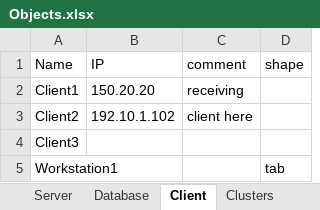
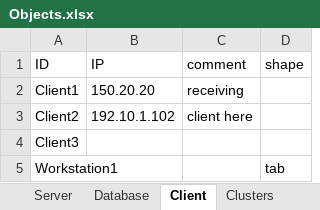
Before and after one commit to Kdfrizale/ExcelToGraph, an Excel workbook: Objects.xlsx, sheet Client, drawn as a sheet; values as stored, in another font and other column widths than the file's, no borders; the diff names each change by its address in the sheet, - before the commit and + after, or states it on an @@ line.

Commit message:
Changed hardlookup for Node ID, to look for any column with name equal to ID

```diff
--- a/Objects.xlsx (sheet Client)
+++ b/Objects.xlsx (sheet Client)
-A1: Name
+A1: ID
```
Also changed, not shown: sheet Database, sheet Server, 5 other files.
